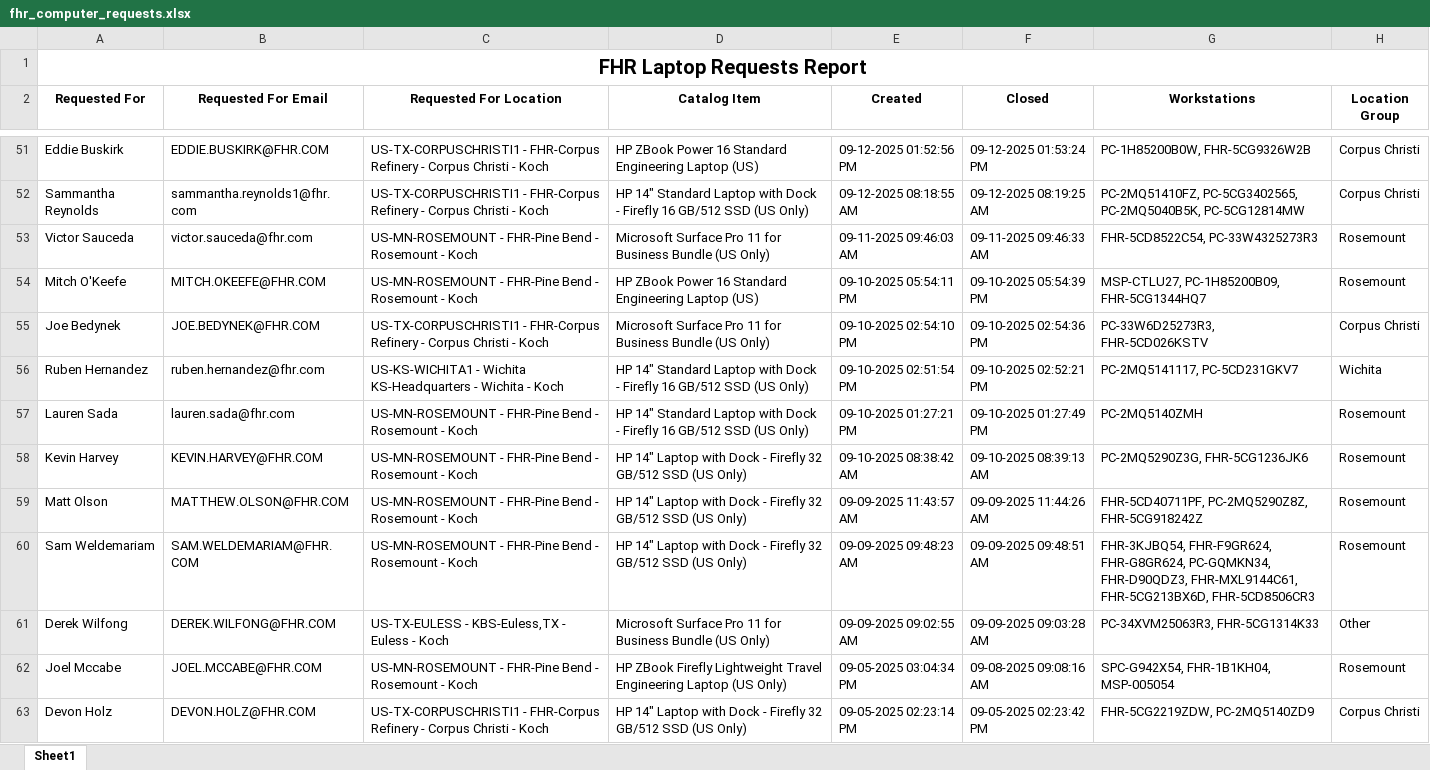
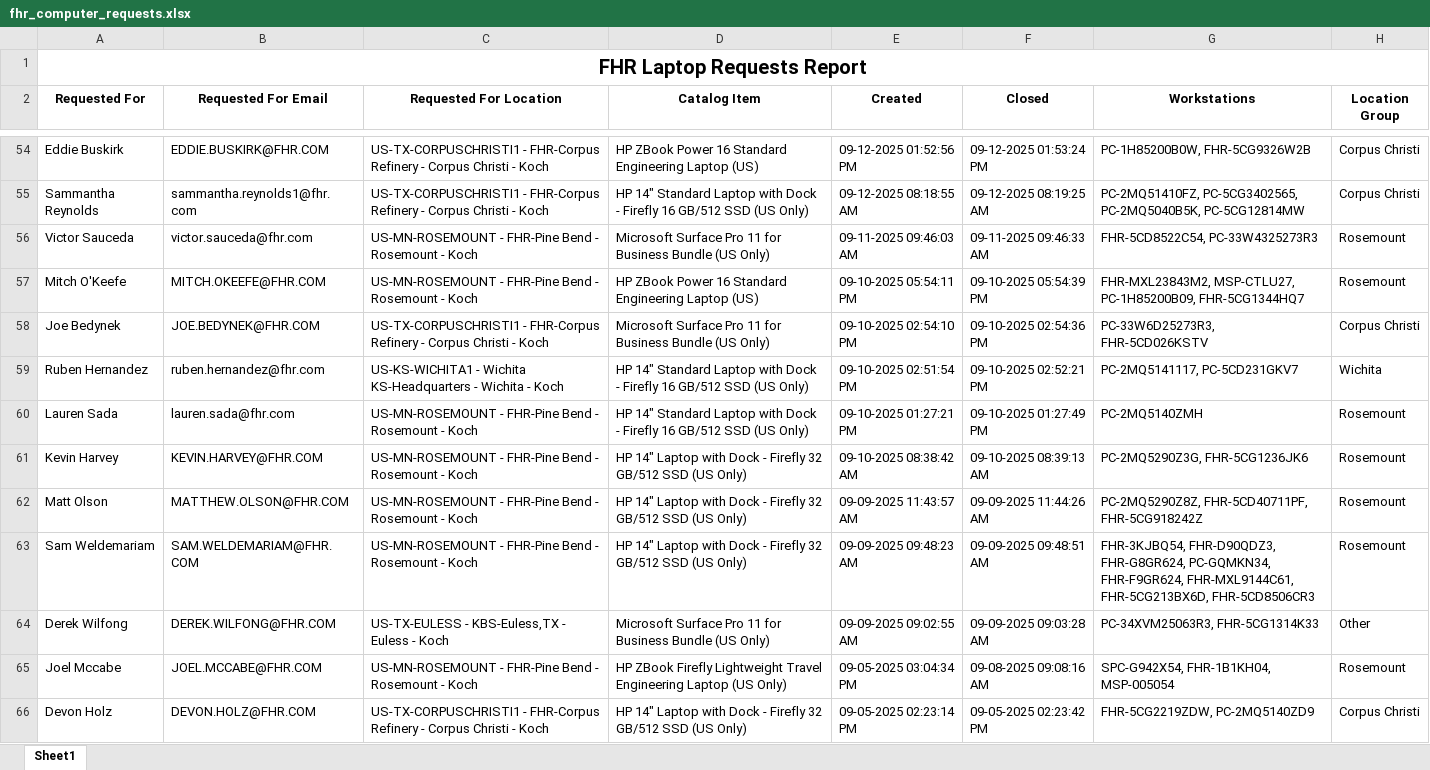
Before and after one commit to ellis-massey-FHR/fhr-device-audit, an Excel workbook: output/fhr_computer_requests.xlsx, sheet Sheet1, drawn as a sheet; only a part is shown, gaps mark what is left out; values as stored, in another font and other column widths than the file's, no borders; charts and pictures not drawn; addresses are those after the commit; the diff covers the shown part only; the diff names each change by its address in the sheet, - before the commit and + after, or states it on an @@ line.

```diff
--- a/output/fhr_computer_requests.xlsx (sheet Sheet1)
+++ b/output/fhr_computer_requests.xlsx (sheet Sheet1)
-G57 (Workstations): MSP-CTLU27, PC-1H85200B09,…
+G57 (Workstations): FHR-MXL23843M2, MSP-CTLU27, PC-1H85200B09,…
-G62 (Workstations): FHR-5CD40711PF, PC-2MQ5290Z8Z, FHR-5CG918242Z
+G62 (Workstations): PC-2MQ5290Z8Z, FHR-5CD40711PF, FHR-5CG918242Z
-G63 (Workstations): FHR-3KJBQ54, FHR-F9GR624, FHR-G8GR624, PC-GQMKN34, FHR-D90QDZ3, FHR-MXL9144C61, FHR-5CG213BX6D,…
+G63 (Workstations): FHR-3KJBQ54, FHR-D90QDZ3, FHR-G8GR624, PC-GQMKN34, FHR-F9GR624, FHR-MXL9144C61, FHR-5CG213BX6D,…
```
Also changed, not shown: 3 added rows, 3 removed rows and 30 edited cells elsewhere in this sheet, charts or pictures.
